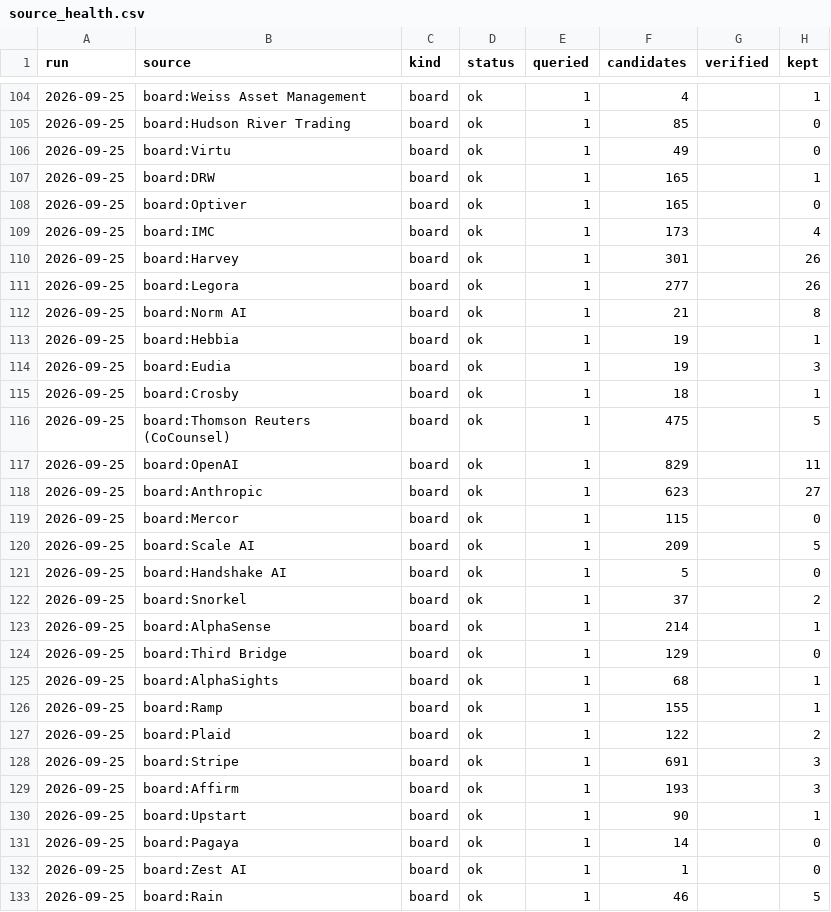
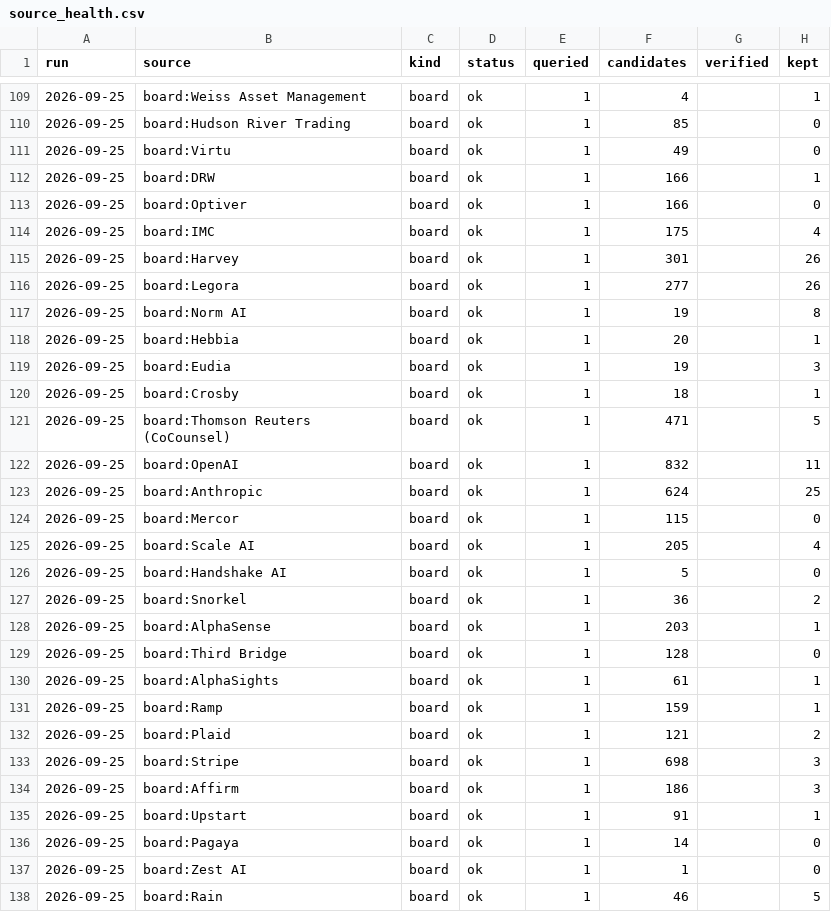
Before and after one commit to sr104696/Claudey, a CSV file: data/source_health.csv, drawn as a sheet; only a part is shown, gaps mark what is left out; the diff covers the shown part only.

```diff
--- a/data/source_health.csv
+++ b/data/source_health.csv
@@ -106,26 +111,26 @@ run,source,kind,status,queried,candidates,verified,kept
 2026-09-25,board:Virtu,board,ok,1,49,,0
-2026-09-25,board:DRW,board,ok,1,165,,1
-2026-09-25,board:Optiver,board,ok,1,165,,0
-2026-09-25,board:IMC,board,ok,1,173,,4
+2026-09-25,board:DRW,board,ok,1,166,,1
+2026-09-25,board:Optiver,board,ok,1,166,,0
+2026-09-25,board:IMC,board,ok,1,175,,4
 2026-09-25,board:Harvey,board,ok,1,301,,26
 2026-09-25,board:Legora,board,ok,1,277,,26
-2026-09-25,board:Norm AI,board,ok,1,21,,8
-2026-09-25,board:Hebbia,board,ok,1,19,,1
+2026-09-25,board:Norm AI,board,ok,1,19,,8
+2026-09-25,board:Hebbia,board,ok,1,20,,1
 2026-09-25,board:Eudia,board,ok,1,19,,3
 2026-09-25,board:Crosby,board,ok,1,18,,1
-2026-09-25,board:Thomson Reuters (CoCounsel),board,ok,1,475,,5
-2026-09-25,board:OpenAI,board,ok,1,829,,11
-2026-09-25,board:Anthropic,board,ok,1,623,,27
+2026-09-25,board:Thomson Reuters (CoCounsel),board,ok,1,471,,5
+2026-09-25,board:OpenAI,board,ok,1,832,,11
+2026-09-25,board:Anthropic,board,ok,1,624,,25
 2026-09-25,board:Mercor,board,ok,1,115,,0
-2026-09-25,board:Scale AI,board,ok,1,209,,5
+2026-09-25,board:Scale AI,board,ok,1,205,,4
 2026-09-25,board:Handshake AI,board,ok,1,5,,0
-2026-09-25,board:Snorkel,board,ok,1,37,,2
-2026-09-25,board:AlphaSense,board,ok,1,214,,1
-2026-09-25,board:Third Bridge,board,ok,1,129,,0
-2026-09-25,board:AlphaSights,board,ok,1,68,,1
-2026-09-25,board:Ramp,board,ok,1,155,,1
-2026-09-25,board:Plaid,board,ok,1,122,,2
-2026-09-25,board:Stripe,board,ok,1,691,,3
-2026-09-25,board:Affirm,board,ok,1,193,,3
-2026-09-25,board:Upstart,board,ok,1,90,,1
+2026-09-25,board:Snorkel,board,ok,1,36,,2
+2026-09-25,board:AlphaSense,board,ok,1,203,,1
+2026-09-25,board:Third Bridge,board,ok,1,128,,0
+2026-09-25,board:AlphaSights,board,ok,1,61,,1
+2026-09-25,board:Ramp,board,ok,1,159,,1
+2026-09-25,board:Plaid,board,ok,1,121,,2
+2026-09-25,board:Stripe,board,ok,1,698,,3
+2026-09-25,board:Affirm,board,ok,1,186,,3
+2026-09-25,board:Upstart,board,ok,1,91,,1
 2026-09-25,board:Pagaya,board,ok,1,14,,0
```
Also changed, not shown: 5 added rows and 24 edited cells elsewhere in this file, seeds/companies.csv, 7 other files.
